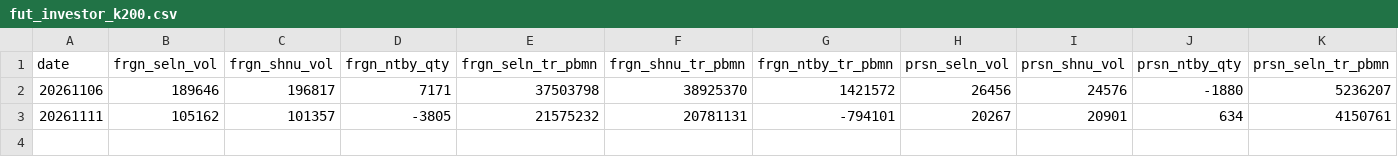
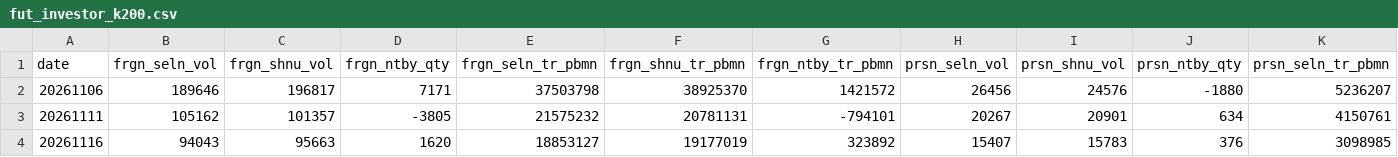
Before and after one commit to JH-src/kr-market-daily, a CSV file: data/kis/fut_investor_k200.csv, drawn as a sheet; only a part is shown; rows hold the shown columns only; the diff names each change by its address in the sheet, - before the commit and + after, or states it on an @@ line.

```diff
--- a/data/kis/fut_investor_k200.csv
+++ b/data/kis/fut_investor_k200.csv
+row 4: 20261116 | 94043 | 95663 | 1620 | 18853127 | 19177019 | 323892 | 15407 | 15783 | 376 | 3098985
```
Also changed, not shown: data/kis/mkt_investor_kosdaq.csv, data/kis/mkt_investor_kospi.csv, 4 other files.
